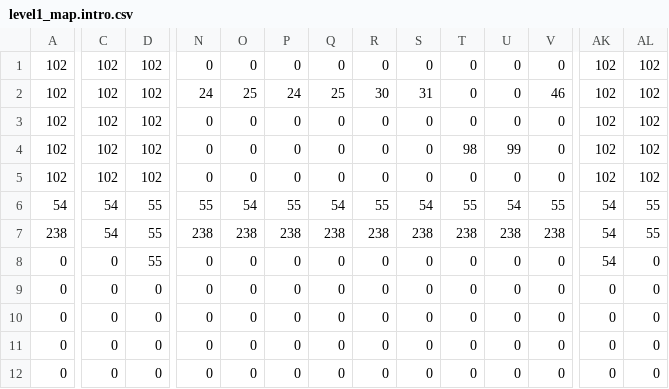
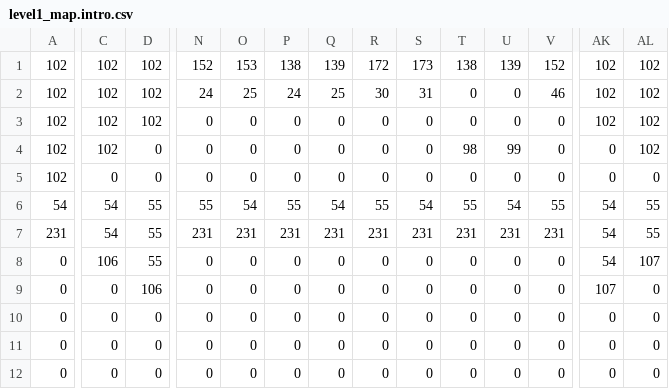
Before and after one commit to godlikemouse/atari-1200xl-asm, a CSV file: dungeoneer/art/tiled/level1_map.intro.csv, drawn as a sheet; only a part is shown, gaps mark what is left out; removed rows and columns are numbered as before the commit, all else as after; rows hold the shown columns only; the diff covers the shown part only; the diff names each change by its address in the sheet, - before the commit and + after, or states it on an @@ line.

```diff
--- a/dungeoneer/art/tiled/level1_map.intro.csv
+++ b/dungeoneer/art/tiled/level1_map.intro.csv
-N1: 0
+N1: 152
-O1: 0
+O1: 153
-P1: 0
+P1: 138
-Q1: 0
+Q1: 139
-R1: 0
+R1: 172
-S1: 0
+S1: 173
-T1: 0
+T1: 138
-U1: 0
+U1: 139
-V1: 0
+V1: 152
-D4:D5: 102
+D4:D5: 0
-AK4:AK5: 102
+AK4:AK5: 0
-C5: 102
+C5: 0
-AL5: 102
+AL5: 0
-row 7: 238 | 54 | 55 | 238 | 238 | 238 | 238 | 238 | 238 | 238 | 238 | 238 | 54 | 55
+row 7: 231 | 54 | 55 | 231 | 231 | 231 | 231 | 231 | 231 | 231 | 231 | 231 | 54 | 55
-C8: 0
+C8: 106
-AL8: 0
+AL8: 107
-D9: 0
+D9: 106
-AK9: 0
+AK9: 107
```
Also changed, not shown: 7 edited cells elsewhere in this file, dungeoneer/art/tiled/level2_map.intro.csv, dungeoneer/art/tiled/level3_map.intro.csv, 40 other files.
